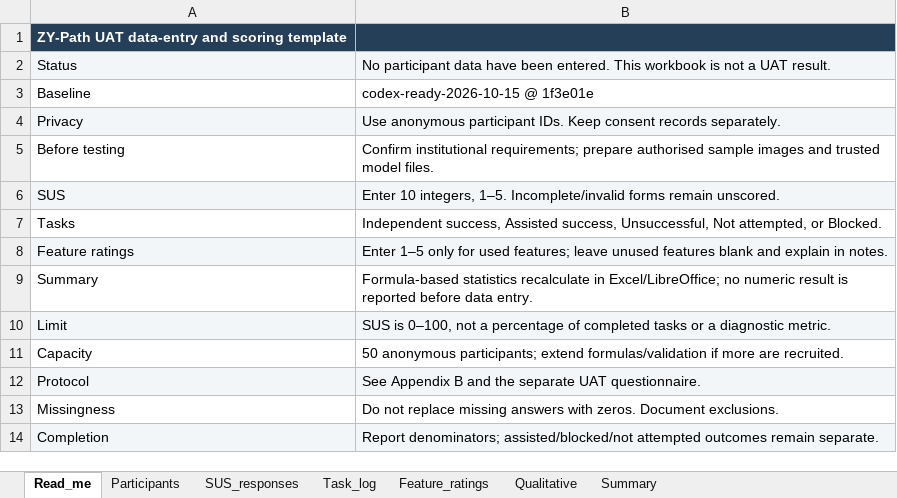
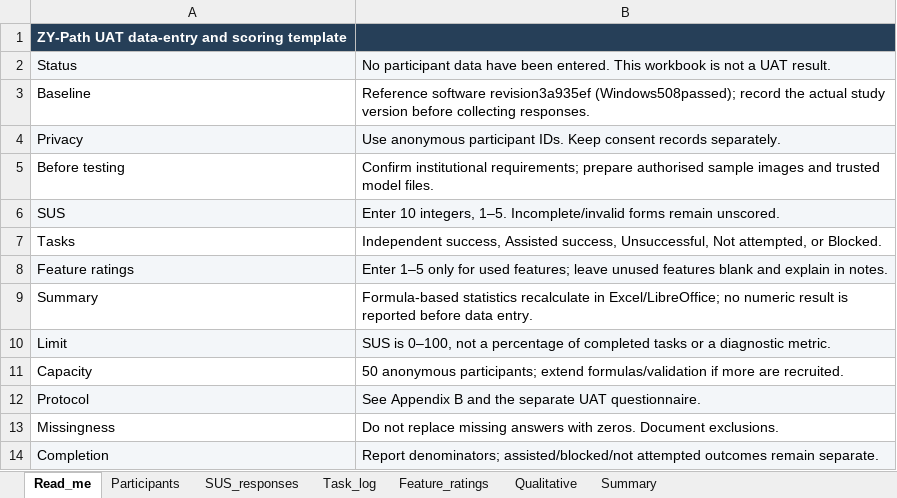
Before and after one commit to ziaozhuanxing/ZY-Path, an Excel workbook: current-software-2026-10-27/UAT_Templates/ZY_Path_UAT_Data_and_Scoring.xlsx, sheet Read_me, drawn as a sheet; values as stored, in another font and other column widths than the file's, no borders; the diff names each change by its address in the sheet, - before the commit and + after, or states it on an @@ line.

Commit message:
docs: clarify tissue domains and prepare evidence-based evaluation materials
Record breast-cancer image/model domains and same-device confirmation, update stale segmentation demonstration limits, and prepare manual acceptance and transparent SUS scoring checks. Keep participant data uncollected and preserve verified software/model results.

```diff
--- a/current-software-2026-10-27/UAT_Templates/ZY_Path_UAT_Data_and_Scoring.xlsx (sheet Read_me)
+++ b/current-software-2026-10-27/UAT_Templates/ZY_Path_UAT_Data_and_Scoring.xlsx (sheet Read_me)
-B3: codex-ready-2026-10-15 @ 1f3e01e
+B3: Reference software revision3a935ef (Windows508passed); record the actual study version before collecting responses.
```
Also changed, not shown: 24 other files.
